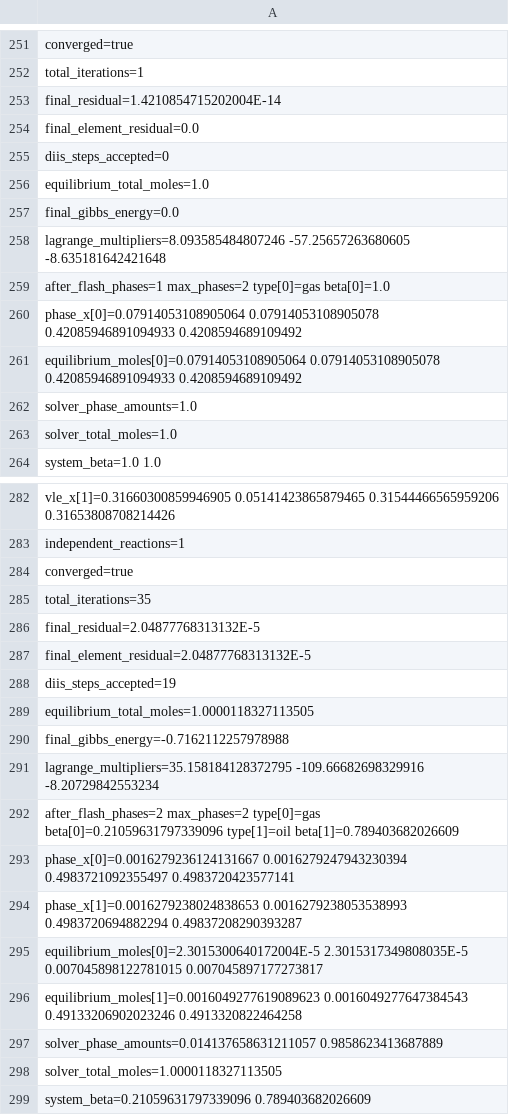
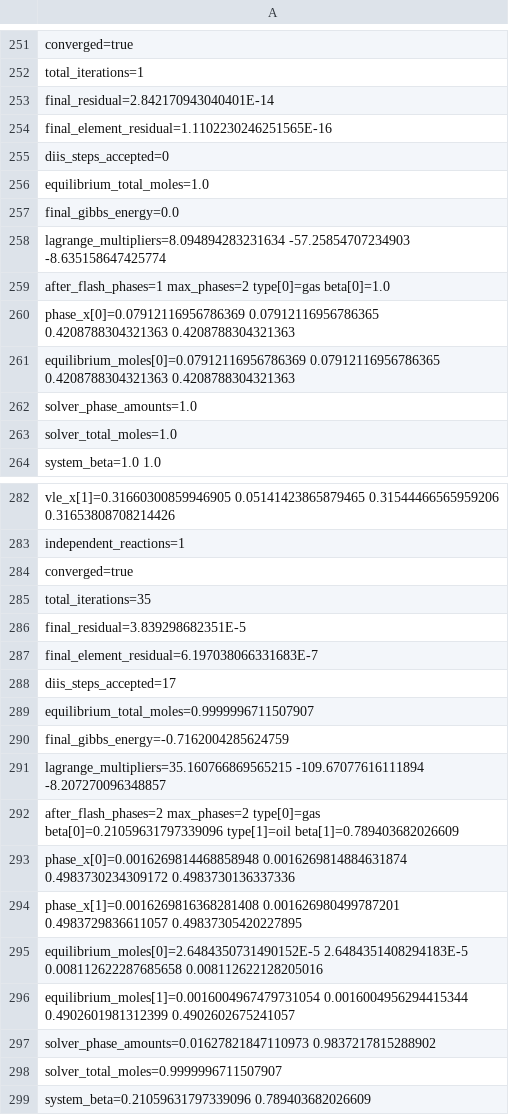
Before and after one commit to PatrickMockridge/Azoth, a TSV file: validation/neqsim/captures/reactive_flash_probe.tsv, drawn as a sheet; only a part is shown, gaps mark what is left out; the diff covers the shown part only.

```diff
--- a/validation/neqsim/captures/reactive_flash_probe.tsv
+++ b/validation/neqsim/captures/reactive_flash_probe.tsv
@@ -252,4 +252,4 @@ converged=true
 total_iterations=1
-final_residual=1.4210854715202004E-14
-final_element_residual=0.0
+final_residual=2.842170943040401E-14
+final_element_residual=1.1102230246251565E-16
 diis_steps_accepted=0
@@ -257,6 +257,6 @@ equilibrium_total_moles=1.0
 final_gibbs_energy=0.0
-lagrange_multipliers=8.093585484807246 -57.25657263680605 -8.635181642421648
+lagrange_multipliers=8.094894283231634 -57.25854707234903 -8.635158647425774
 after_flash_phases=1 max_phases=2 type[0]=gas beta[0]=1.0
-  phase_x[0]=0.07914053108905064 0.07914053108905078 0.42085946891094933 0.4208594689109492
-equilibrium_moles[0]=0.07914053108905064 0.07914053108905078 0.42085946891094933 0.4208594689109492
+  phase_x[0]=0.07912116956786369 0.07912116956786365 0.4208788304321363 0.4208788304321363
+equilibrium_moles[0]=0.07912116956786369 0.07912116956786365 0.4208788304321363 0.4208788304321363
 solver_phase_amounts=1.0
@@ -285,15 +285,15 @@ converged=true
 total_iterations=35
-final_residual=2.04877768313132E-5
-final_element_residual=2.04877768313132E-5
-diis_steps_accepted=19
-equilibrium_total_moles=1.0000118327113505
-final_gibbs_energy=-0.7162112257978988
-lagrange_multipliers=35.158184128372795 -109.66682698329916 -8.20729842553234
+final_residual=3.839298682351E-5
+final_element_residual=6.197038066331683E-7
+diis_steps_accepted=17
+equilibrium_total_moles=0.9999996711507907
+final_gibbs_energy=-0.7162004285624759
+lagrange_multipliers=35.160766869565215 -109.67077616111894 -8.207270096348857
 after_flash_phases=2 max_phases=2 type[0]=gas beta[0]=0.21059631797339096 type[1]=oil beta[1]=0.789403682026609
-  phase_x[0]=0.0016279236124131667 0.0016279247943230394 0.4983721092355497 0.4983720423577141
-  phase_x[1]=0.0016279238024838653 0.0016279238053538993 0.4983720694882294 0.49837208290393287
-equilibrium_moles[0]=2.3015300640172004E-5 2.3015317349808035E-5 0.007045898122781015 0.007045897177273817
-equilibrium_moles[1]=0.0016049277619089623 0.0016049277647384543 0.49133206902023246 0.4913320822464258
-solver_phase_amounts=0.014137658631211057 0.9858623413687889
-solver_total_moles=1.0000118327113505
+  phase_x[0]=0.0016269814468858948 0.0016269814884631874 0.4983730234309172 0.4983730136337336
+  phase_x[1]=0.0016269816368281408 0.001626980499787201 0.4983729836611057 0.49837305420227895
+equilibrium_moles[0]=2.6484350731490152E-5 2.6484351408294183E-5 0.008112622287685658 0.008112622128205016
+equilibrium_moles[1]=0.0016004967479731054 0.0016004956294415344 0.4902601981312399 0.4902602675241057
+solver_phase_amounts=0.01627821847110973 0.9837217815288902
+solver_total_moles=0.9999996711507907
 system_beta=0.21059631797339096 0.789403682026609
```
Also changed, not shown: 1 added row, 1 removed row and 58 edited cells elsewhere in this file, validation/neqsim/captures/hybrid_eos_ge_reactive_loop_probe.tsv, validation/neqsim/captures/hybrid_eos_ge_reactive_probe.tsv, 15 other files.
